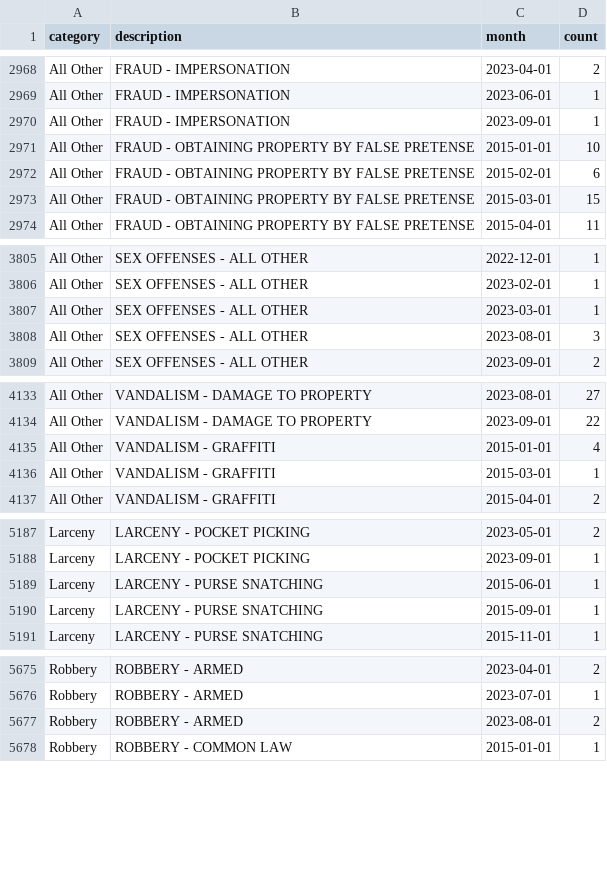
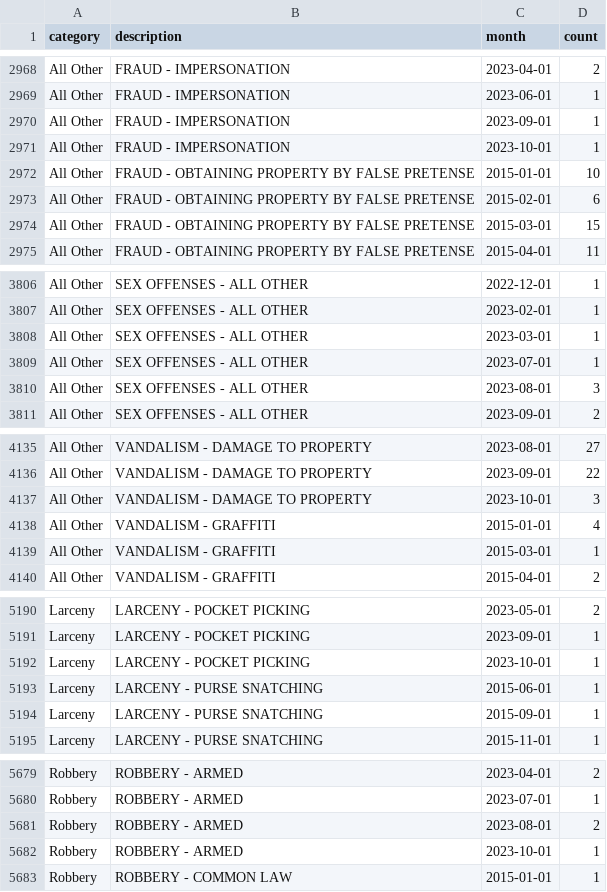
Before and after one commit to abcotvdata/safetytracker_cary, a CSV file: data/output/monthly/citywide_detailed_monthly.csv, drawn as a sheet; only a part is shown, gaps mark what is left out; the diff covers the shown part only; the diff names each change by its address in the sheet, - before the commit and + after, or states it on an @@ line.

Commit message:
New crime data collected

```diff
--- a/data/output/monthly/citywide_detailed_monthly.csv
+++ b/data/output/monthly/citywide_detailed_monthly.csv
+row 2971: All Other | FRAUD - IMPERSONATION | 2023-10-01 | 1
+row 3809: All Other | SEX OFFENSES - ALL OTHER | 2023-07-01 | 1
+row 4137: All Other | VANDALISM - DAMAGE TO PROPERTY | 2023-10-01 | 3
+row 5192: Larceny | LARCENY - POCKET PICKING | 2023-10-01 | 1
+row 5682: Robbery | ROBBERY - ARMED | 2023-10-01 | 1
```
Also changed, not shown: 10 edited cells elsewhere in this file, data/output/districts/district_category.csv, data/output/districts/district_detailed.csv, 30 other files.
